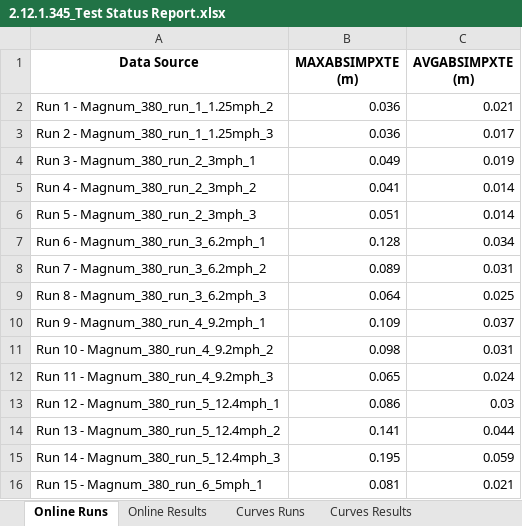
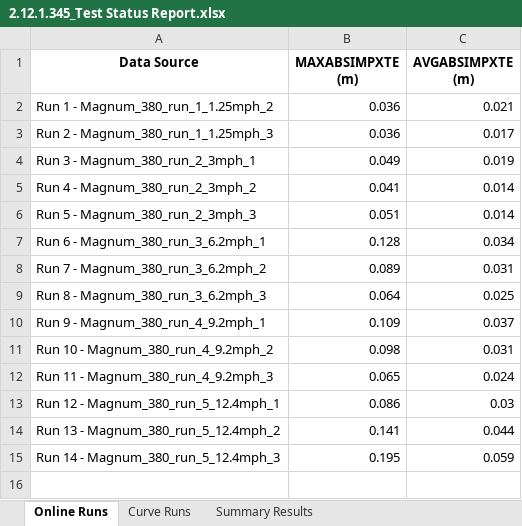
Before and after one commit to Jesus2342/AG_summary, an Excel workbook: 2.12.1.345_Test Status Report.xlsx, sheet Online Runs, drawn as a sheet; values as stored, in another font and other column widths than the file's, no borders; the diff names each change by its address in the sheet, - before the commit and + after, or states it on an @@ line.

```diff
--- a/2.12.1.345_Test Status Report.xlsx (sheet Online Runs)
+++ b/2.12.1.345_Test Status Report.xlsx (sheet Online Runs)
-sheet tab: Online Results
+sheet tab: Curve Runs
-sheet tab: Curves Runs
+sheet tab: Summary Results
-sheet tab: Curves Results
-row 16: Run 15 - Magnum_380_run_6_5mph_1 | 0.081 | 0.021
```
Also changed, not shown: sheet Summary Results, sheet Curve Runs, 2 other files.
